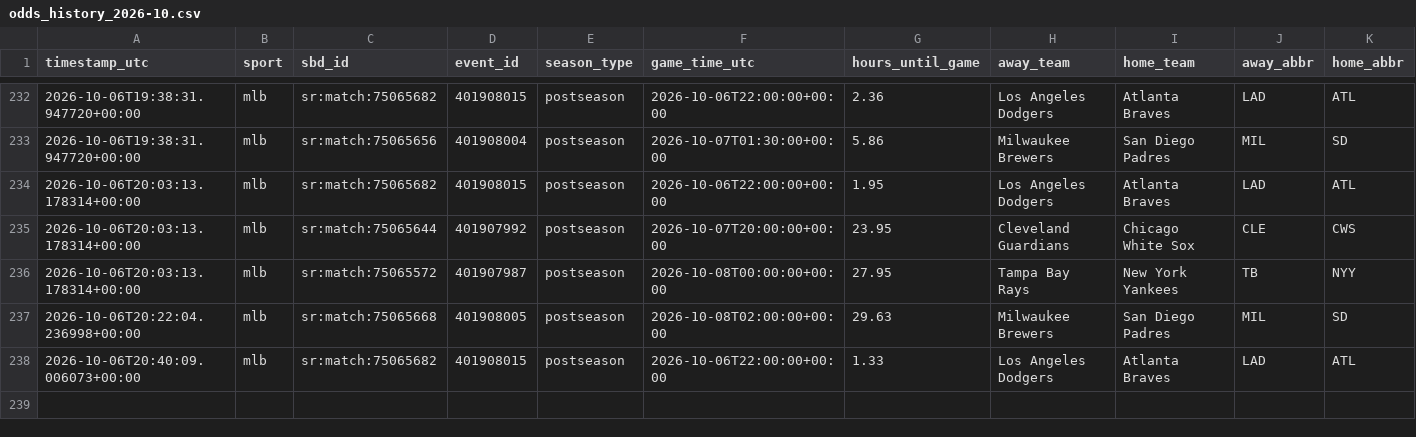
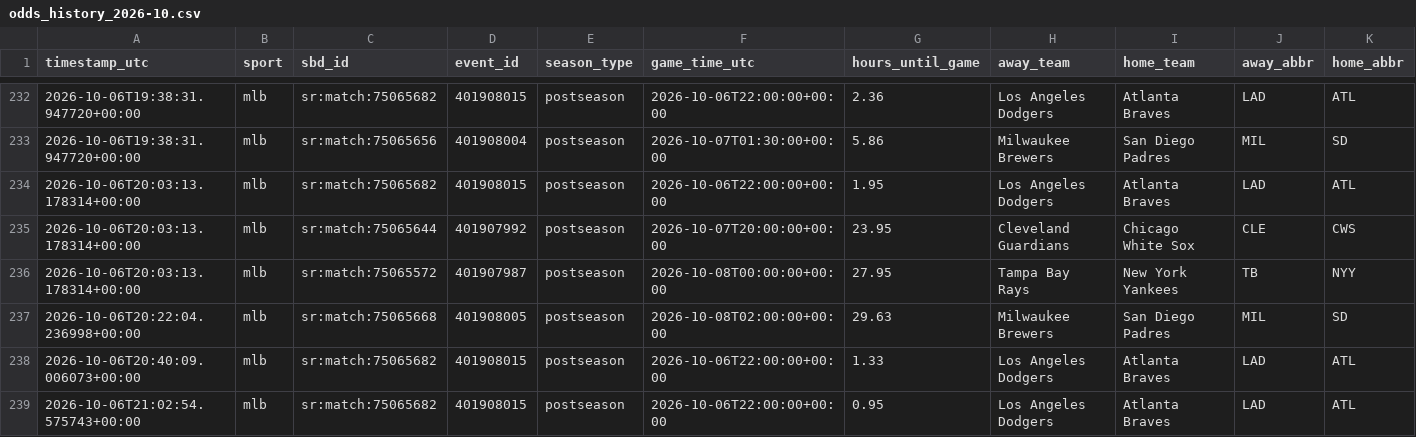
Before and after one commit to fallking123/money-flow-tracker, a CSV file: docs/data/mlb/odds_history_2026-10.csv, drawn as a sheet; only a part is shown, gaps mark what is left out; rows hold the shown columns only; the diff names each change by its address in the sheet, - before the commit and + after, or states it on an @@ line.

```diff
--- a/docs/data/mlb/odds_history_2026-10.csv
+++ b/docs/data/mlb/odds_history_2026-10.csv
+row 239: 2026-10-06T21:02:54.575743+00:00 | mlb | sr:match:75065682 | 401908015 | postseason | 2026-10-06T22:00:00+00:00 | 0.95 | Los Angeles Dodgers | Atlanta Braves | LAD | ATL
```
Also changed, not shown: docs/data/mlb/odds_books_2026-10.csv, docs/data/mlb/pinnacle_2026-10.csv, 13 other files.
